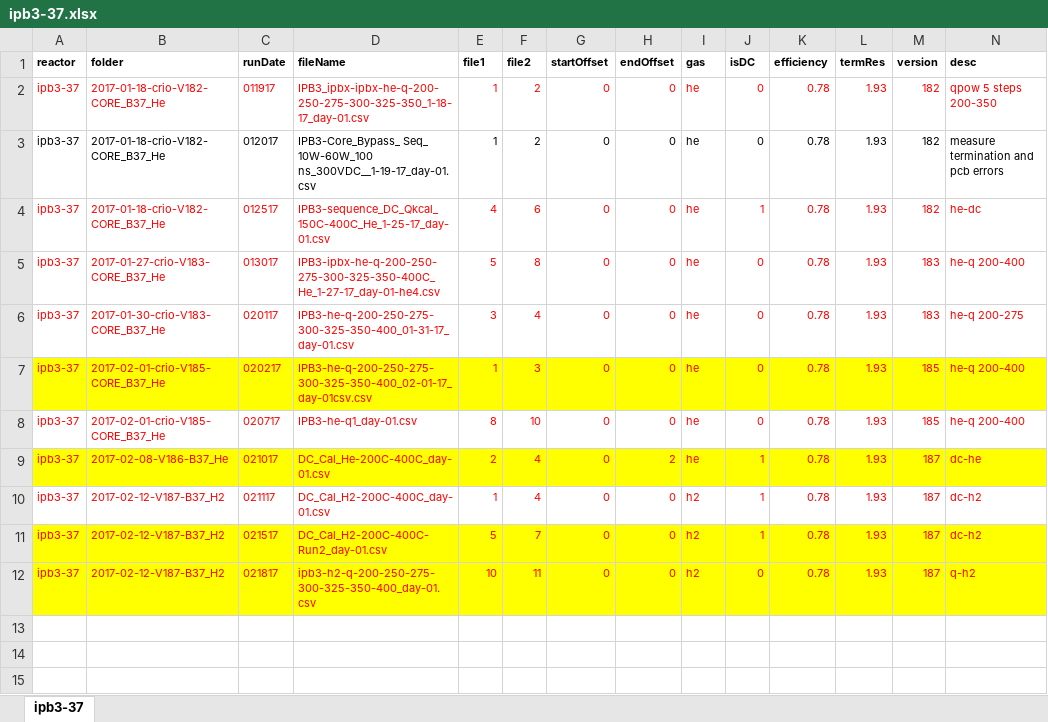
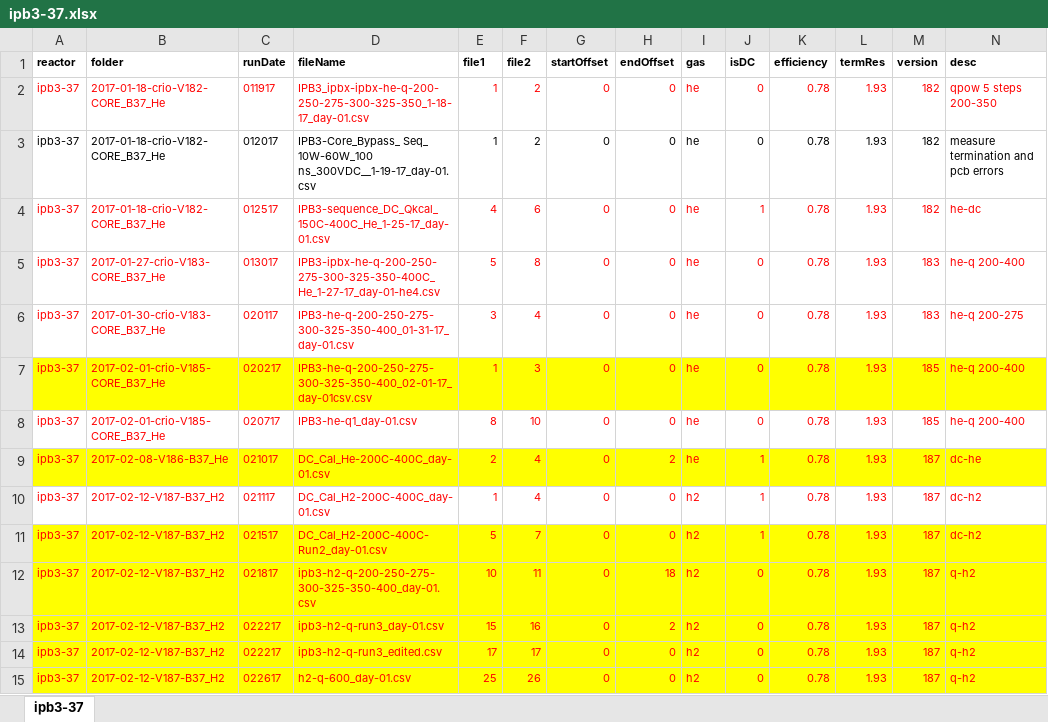
Before and after one commit to jliu4/BE, an Excel workbook: matlab/ipb3-37.xlsx, sheet ipb3-37, drawn as a sheet; only a part is shown; values as stored, in another font and other column widths than the file's, no borders; rows hold the shown columns only; the diff names each change by its address in the sheet, - before the commit and + after, or states it on an @@ line.

```diff
--- a/matlab/ipb3-37.xlsx (sheet ipb3-37)
+++ b/matlab/ipb3-37.xlsx (sheet ipb3-37)
-H12 (endOffset): 0
+H12 (endOffset): 18
+row 13: ipb3-37 | 2017-02-12-V187-B37_H2 | 022217 | ipb3-h2-q-run3_day-01.csv | 15 | 16 | 0 | 2 | h2 | 0 | 0.78 | 1.93 | 187 | q-h2
+row 14: ipb3-37 | 2017-02-12-V187-B37_H2 | 022217 | ipb3-h2-q-run3_edited.csv | 17 | 17 | 0 | 0 | h2 | 0 | 0.78 | 1.93 | 187 | q-h2
+row 15: ipb3-37 | 2017-02-12-V187-B37_H2 | 022617 | h2-q-600_day-01.csv | 25 | 26 | 0 | 0 | h2 | 0 | 0.78 | 1.93 | 187 | q-h2
```
Also changed, not shown: matlab/sri-ipb2-33.xlsx, 33 other files.
